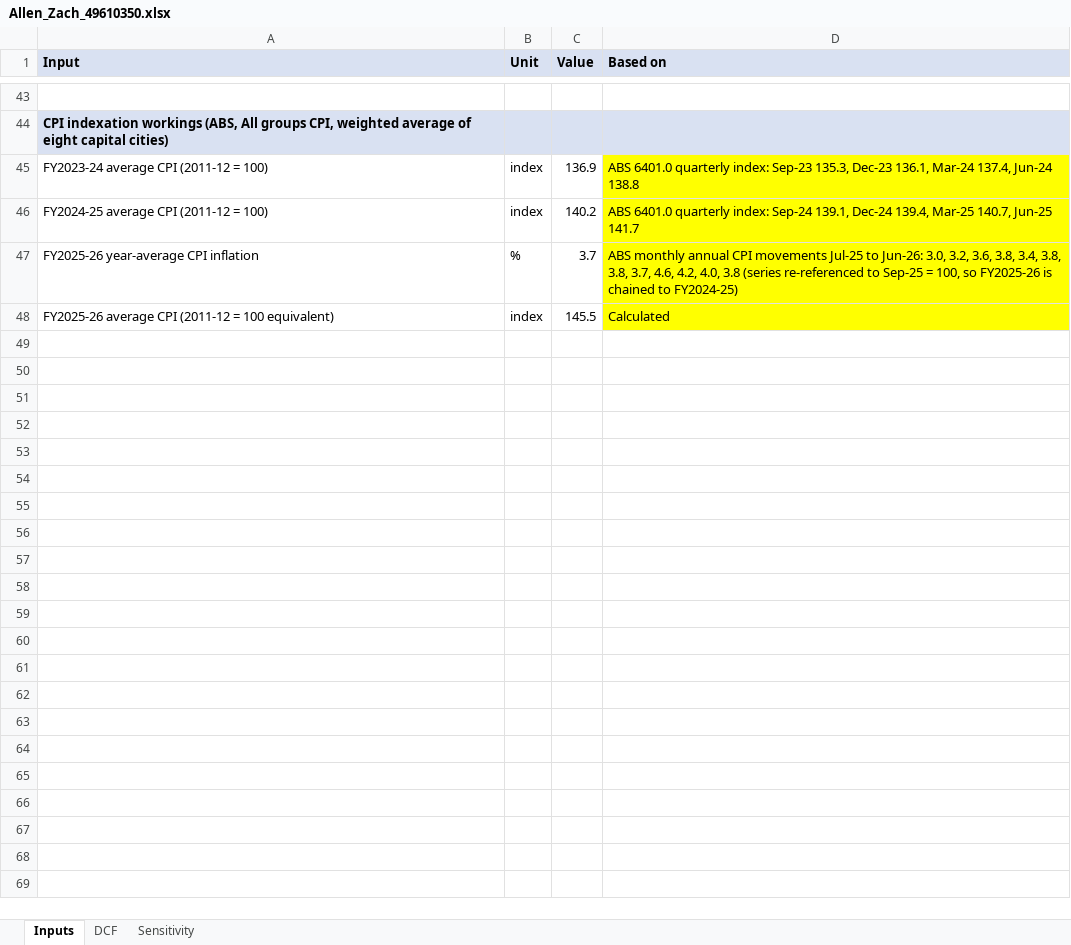
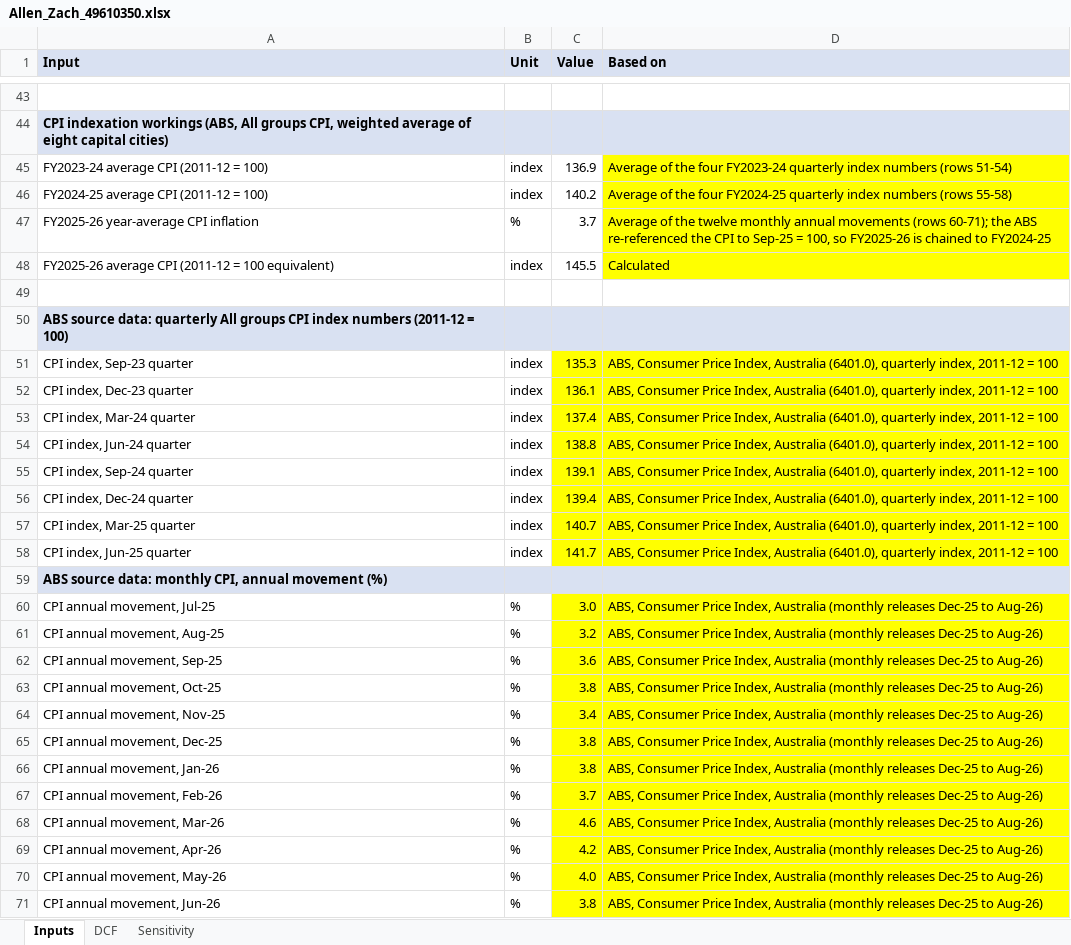
Before and after one commit to zm-2080/old-example, an Excel workbook: deliverables/Allen_Zach_49610350.xlsx, sheet Inputs, drawn as a sheet; only a part is shown, gaps mark what is left out; values as stored, in another font and other column widths than the file's, no borders; the diff names each change by its address in the sheet, - before the commit and + after, or states it on an @@ line.

```diff
--- a/deliverables/Allen_Zach_49610350.xlsx (sheet Inputs)
+++ b/deliverables/Allen_Zach_49610350.xlsx (sheet Inputs)
-D45 (Based on): ABS 6401.0 quarterly index: Sep-23 135.3, Dec-23 136.1, Mar-24 137.4, Jun-24 138.8
+D45 (Based on): Average of the four FY2023-24 quarterly index numbers (rows 51-54)
-D46 (Based on): ABS 6401.0 quarterly index: Sep-24 139.1, Dec-24 139.4, Mar-25 140.7, Jun-25 141.7
+D46 (Based on): Average of the four FY2024-25 quarterly index numbers (rows 55-58)
-D47 (Based on): ABS monthly annual CPI movements Jul-25 to Jun-26: 3.0, 3.2, 3.6, 3.8, 3.4, 3.8, 3.8, 3.7, 4.6, 4.2, 4.0, 3.8 (series re-referenced to Sep-25 = 100, so FY2025-26 is chained to FY2024-25)
+D47 (Based on): Average of the twelve monthly annual movements (rows 60-71); the ABS re-referenced the CPI to Sep-25 = 100, so FY2025-26 is chained to FY2024-25
+row 49: (empty)
+row 50: ABS source data: quarterly All groups CPI index numbers (2011-12 = 100)
+row 51: CPI index, Sep-23 quarter | index | 135.3 | ABS, Consumer Price Index, Australia (6401.0), quarterly index, 2011-12 = 100
+row 52: CPI index, Dec-23 quarter | index | 136.1 | ABS, Consumer Price Index, Australia (6401.0), quarterly index, 2011-12 = 100
+row 53: CPI index, Mar-24 quarter | index | 137.4 | ABS, Consumer Price Index, Australia (6401.0), quarterly index, 2011-12 = 100
+row 54: CPI index, Jun-24 quarter | index | 138.8 | ABS, Consumer Price Index, Australia (6401.0), quarterly index, 2011-12 = 100
+row 55: CPI index, Sep-24 quarter | index | 139.1 | ABS, Consumer Price Index, Australia (6401.0), quarterly index, 2011-12 = 100
+row 56: CPI index, Dec-24 quarter | index | 139.4 | ABS, Consumer Price Index, Australia (6401.0), quarterly index, 2011-12 = 100
+row 57: CPI index, Mar-25 quarter | index | 140.7 | ABS, Consumer Price Index, Australia (6401.0), quarterly index, 2011-12 = 100
+row 58: CPI index, Jun-25 quarter | index | 141.7 | ABS, Consumer Price Index, Australia (6401.0), quarterly index, 2011-12 = 100
+row 59: ABS source data: monthly CPI, annual movement (%)
+row 60: CPI annual movement, Jul-25 | % | 3.0 | ABS, Consumer Price Index, Australia (monthly releases Dec-25 to Aug-26)
+row 61: CPI annual movement, Aug-25 | % | 3.2 | ABS, Consumer Price Index, Australia (monthly releases Dec-25 to Aug-26)
+row 62: CPI annual movement, Sep-25 | % | 3.6 | ABS, Consumer Price Index, Australia (monthly releases Dec-25 to Aug-26)
+row 63: CPI annual movement, Oct-25 | % | 3.8 | ABS, Consumer Price Index, Australia (monthly releases Dec-25 to Aug-26)
+row 64: CPI annual movement, Nov-25 | % | 3.4 | ABS, Consumer Price Index, Australia (monthly releases Dec-25 to Aug-26)
+row 65: CPI annual movement, Dec-25 | % | 3.8 | ABS, Consumer Price Index, Australia (monthly releases Dec-25 to Aug-26)
+row 66: CPI annual movement, Jan-26 | % | 3.8 | ABS, Consumer Price Index, Australia (monthly releases Dec-25 to Aug-26)
+row 67: CPI annual movement, Feb-26 | % | 3.7 | ABS, Consumer Price Index, Australia (monthly releases Dec-25 to Aug-26)
+row 68: CPI annual movement, Mar-26 | % | 4.6 | ABS, Consumer Price Index, Australia (monthly releases Dec-25 to Aug-26)
+row 69: CPI annual movement, Apr-26 | % | 4.2 | ABS, Consumer Price Index, Australia (monthly releases Dec-25 to Aug-26)
+row 70: CPI annual movement, May-26 | % | 4.0 | ABS, Consumer Price Index, Australia (monthly releases Dec-25 to Aug-26)
+row 71: CPI annual movement, Jun-26 | % | 3.8 | ABS, Consumer Price Index, Australia (monthly releases Dec-25 to Aug-26)
```
Also changed, not shown: formulas that keep their value, 4 other files.
